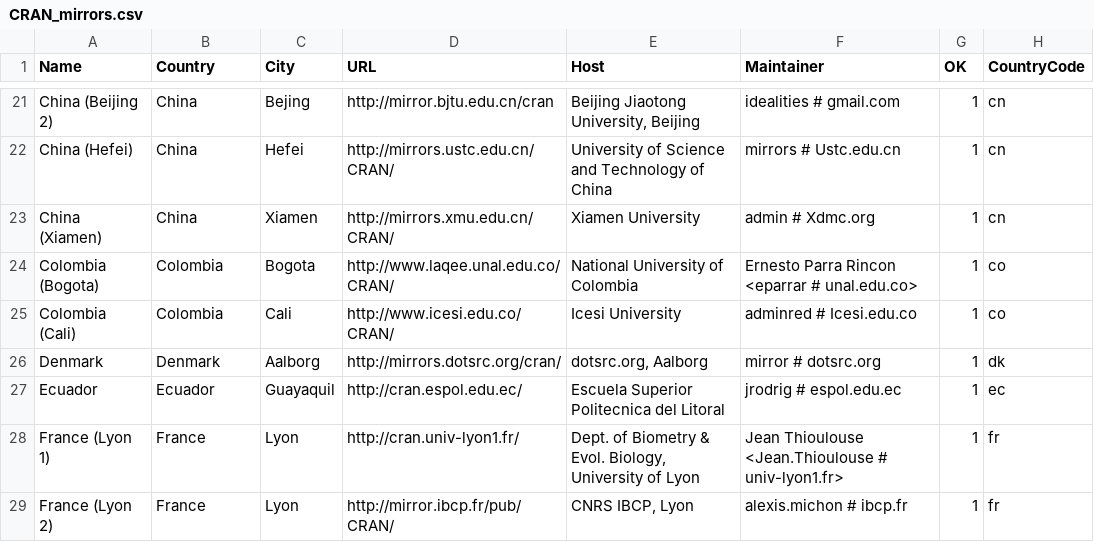
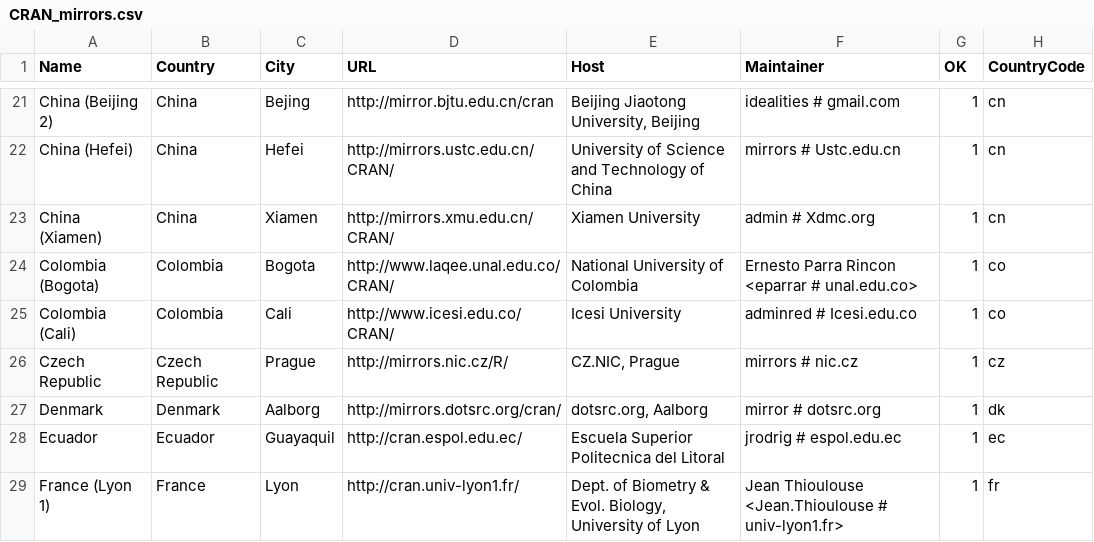
Before and after one commit to wch/r-source, a CSV file: doc/CRAN_mirrors.csv, drawn as a sheet; only a part is shown, gaps mark what is left out; the shorter side is filled out with more unchanged rows; the diff names each change by its address in the sheet, - before the commit and + after, or states it on an @@ line.

Commit message:
New mirror in Prague, Czech Republic.
git-svn-id: https://svn.r-project.org/R/trunk@65383 00db46b3-68df-0310-9c12-caf00c1e9a41

```diff
--- a/doc/CRAN_mirrors.csv
+++ b/doc/CRAN_mirrors.csv
+row 26: Czech Republic | Czech Republic | Prague | http://mirrors.nic.cz/R/ | CZ.NIC, Prague | mirrors # nic.cz | 1 | cz
```
